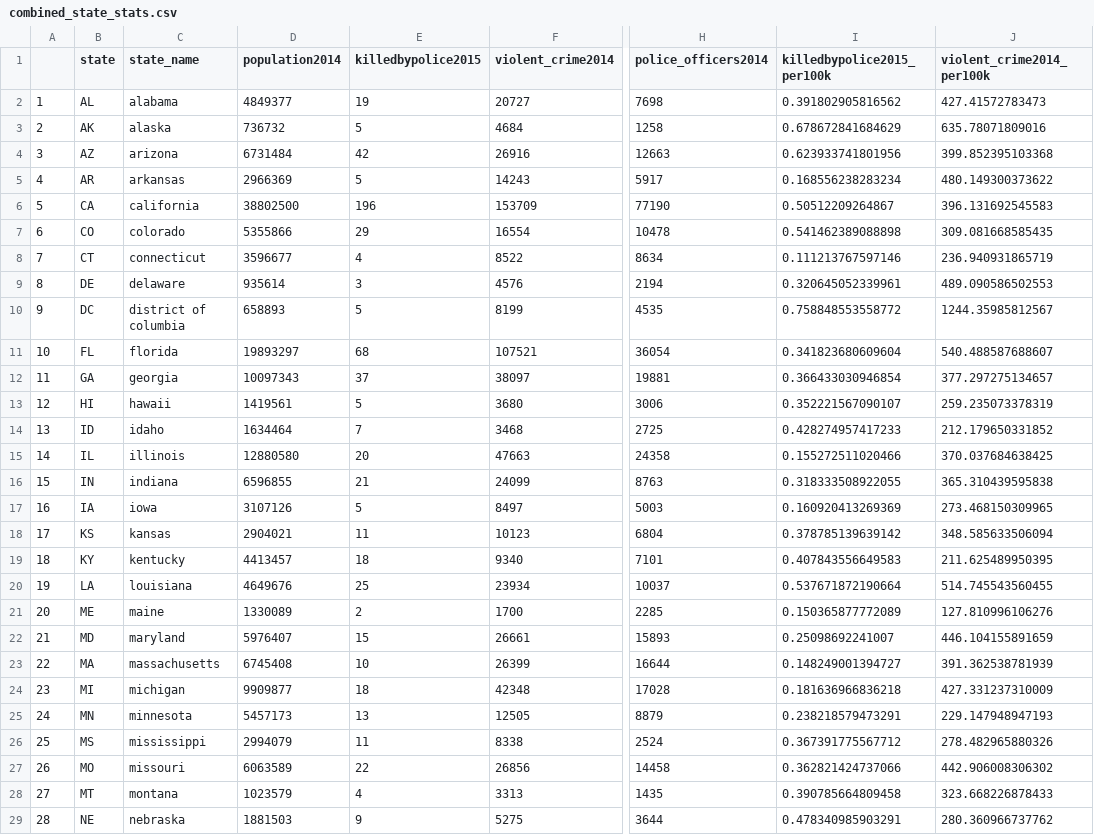
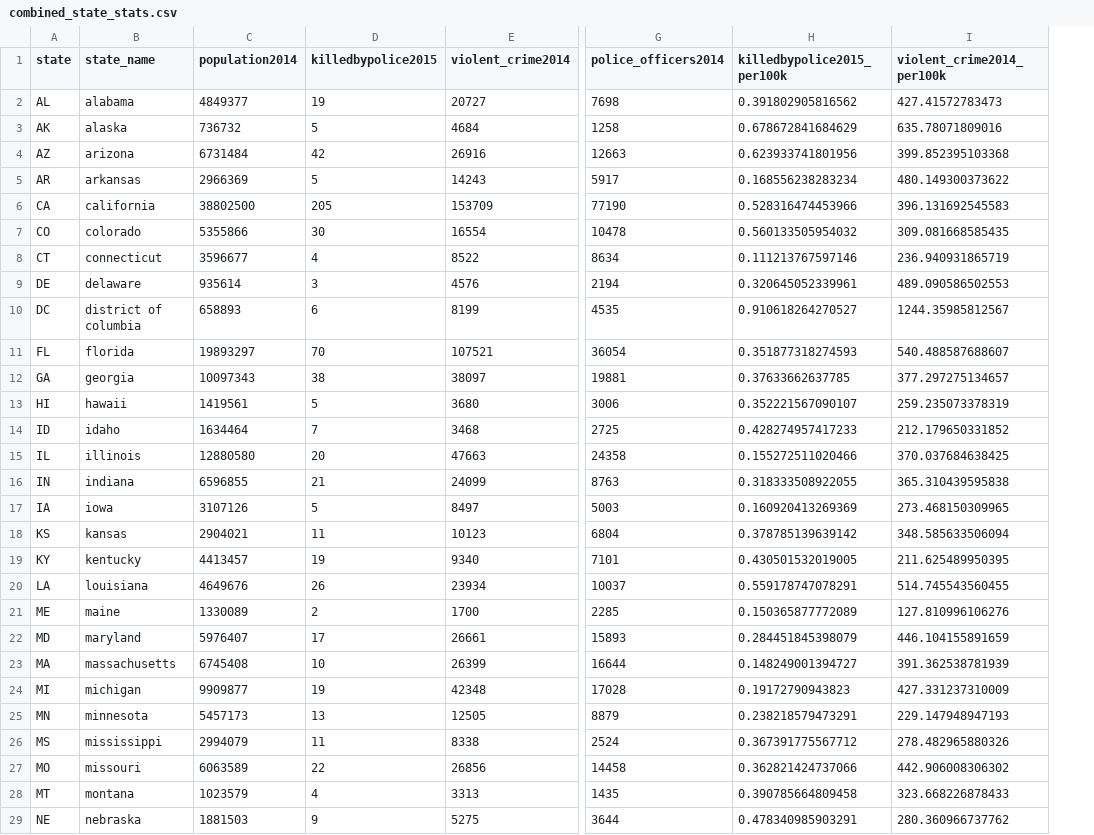
Before and after one commit to joshmorel/killed_by_police, a CSV file: data/combined_state_stats.csv, drawn as a sheet; only a part is shown, gaps mark what is left out; removed rows and columns are numbered as before the commit, all else as after; the diff covers the shown part only; the diff names each change by its address in the sheet, - before the commit and + after, or states it on an @@ line.

```diff
--- a/data/combined_state_stats.csv
+++ b/data/combined_state_stats.csv
-column A, rows 2-29: 1 | 2 | 3 | 4 | 5 | 6 | 7 | 8 | 9 | 10 | 11 | 12 | 13 | 14 | 15 | 16 | 17 | 18 | 19 | 20 | 21 | 22 | 23 | 24 | 25 | 26 | 27 | 28
-D6 (killedbypolice2015): 196
+D6 (killedbypolice2015): 205
-H6 (killedbypolice2015_per100k): 0.50512209264867
+H6 (killedbypolice2015_per100k): 0.528316474453966
-D7 (killedbypolice2015): 29
+D7 (killedbypolice2015): 30
-H7 (killedbypolice2015_per100k): 0.541462389088898
+H7 (killedbypolice2015_per100k): 0.560133505954032
-D10 (killedbypolice2015): 5
+D10 (killedbypolice2015): 6
-H10 (killedbypolice2015_per100k): 0.758848553558772
+H10 (killedbypolice2015_per100k): 0.910618264270527
-D11 (killedbypolice2015): 68
+D11 (killedbypolice2015): 70
-H11 (killedbypolice2015_per100k): 0.341823680609604
+H11 (killedbypolice2015_per100k): 0.351877318274593
-D12 (killedbypolice2015): 37
+D12 (killedbypolice2015): 38
-H12 (killedbypolice2015_per100k): 0.366433030946854
+H12 (killedbypolice2015_per100k): 0.37633662637785
-D19 (killedbypolice2015): 18
+D19 (killedbypolice2015): 19
-H19 (killedbypolice2015_per100k): 0.407843556649583
+H19 (killedbypolice2015_per100k): 0.430501532019005
-D20 (killedbypolice2015): 25
+D20 (killedbypolice2015): 26
-H20 (killedbypolice2015_per100k): 0.537671872190664
+H20 (killedbypolice2015_per100k): 0.559178747078291
-D22 (killedbypolice2015): 15
+D22 (killedbypolice2015): 17
-H22 (killedbypolice2015_per100k): 0.25098692241007
+H22 (killedbypolice2015_per100k): 0.284451845398079
-D24 (killedbypolice2015): 18
+D24 (killedbypolice2015): 19
-H24 (killedbypolice2015_per100k): 0.181636966836218
+H24 (killedbypolice2015_per100k): 0.19172790943823
```
Also changed, not shown: 22 edited cells elsewhere in this file, 6 other files.
